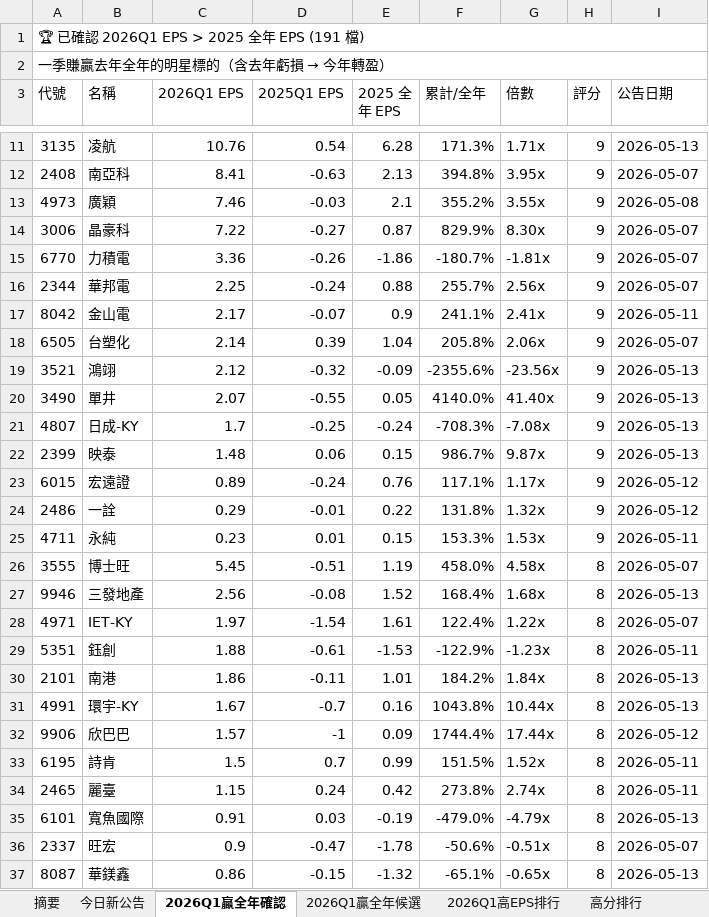
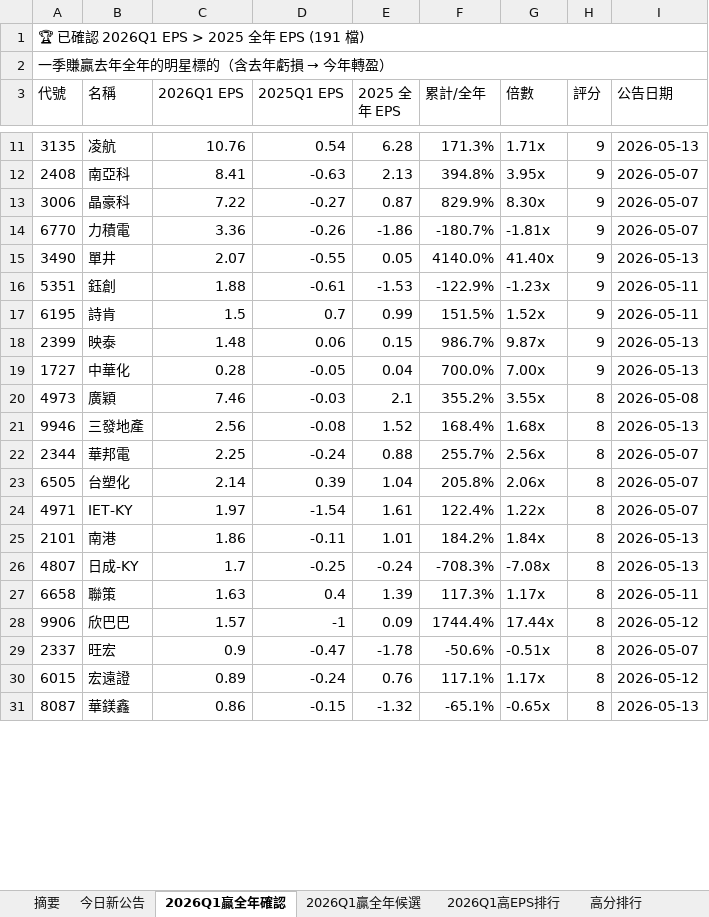
Before and after one commit to ianlife4/eps-cron, an Excel workbook: reports/eps_daily_2026-05-13.xlsx, sheet 2026Q1贏全年確認, drawn as a sheet; only a part is shown, gaps mark what is left out; values as stored, in another font and other column widths than the file's, no cell formats; removed rows and columns are numbered as before the commit, all else as after; the diff covers the shown part only; the diff names each change by its address in the sheet, - before the commit and + after, or states it on an @@ line.

```diff
--- a/reports/eps_daily_2026-05-13.xlsx (sheet 2026Q1贏全年確認)
+++ b/reports/eps_daily_2026-05-13.xlsx (sheet 2026Q1贏全年確認)
-row 13: 4973 | 廣穎 | 7.46 | -0.03 | 2.1 | 355.2% | 3.55x | 9 | 2026-05-08
-row 16: 2344 | 華邦電 | 2.25 | -0.24 | 0.88 | 255.7% | 2.56x | 9 | 2026-05-07
-row 17: 8042 | 金山電 | 2.17 | -0.07 | 0.9 | 241.1% | 2.41x | 9 | 2026-05-11
-row 18: 6505 | 台塑化 | 2.14 | 0.39 | 1.04 | 205.8% | 2.06x | 9 | 2026-05-07
-row 19: 3521 | 鴻翊 | 2.12 | -0.32 | -0.09 | -2355.6% | -23.56x | 9 | 2026-05-13
-row 21: 4807 | 日成-KY | 1.7 | -0.25 | -0.24 | -708.3% | -7.08x | 9 | 2026-05-13
+row 16: 5351 | 鈺創 | 1.88 | -0.61 | -1.53 | -122.9% | -1.23x | 9 | 2026-05-11
+row 17: 6195 | 詩肯 | 1.5 | 0.7 | 0.99 | 151.5% | 1.52x | 9 | 2026-05-11
-row 23: 6015 | 宏遠證 | 0.89 | -0.24 | 0.76 | 117.1% | 1.17x | 9 | 2026-05-12
-row 24: 2486 | 一詮 | 0.29 | -0.01 | 0.22 | 131.8% | 1.32x | 9 | 2026-05-12
-row 25: 4711 | 永純 | 0.23 | 0.01 | 0.15 | 153.3% | 1.53x | 9 | 2026-05-11
-row 26: 3555 | 博士旺 | 5.45 | -0.51 | 1.19 | 458.0% | 4.58x | 8 | 2026-05-07
+row 19: 1727 | 中華化 | 0.28 | -0.05 | 0.04 | 700.0% | 7.00x | 9 | 2026-05-13
+row 20: 4973 | 廣穎 | 7.46 | -0.03 | 2.1 | 355.2% | 3.55x | 8 | 2026-05-08
+row 22: 2344 | 華邦電 | 2.25 | -0.24 | 0.88 | 255.7% | 2.56x | 8 | 2026-05-07
+row 23: 6505 | 台塑化 | 2.14 | 0.39 | 1.04 | 205.8% | 2.06x | 8 | 2026-05-07
-row 29: 5351 | 鈺創 | 1.88 | -0.61 | -1.53 | -122.9% | -1.23x | 8 | 2026-05-11
-row 31: 4991 | 環宇-KY | 1.67 | -0.7 | 0.16 | 1043.8% | 10.44x | 8 | 2026-05-13
+row 26: 4807 | 日成-KY | 1.7 | -0.25 | -0.24 | -708.3% | -7.08x | 8 | 2026-05-13
+row 27: 6658 | 聯策 | 1.63 | 0.4 | 1.39 | 117.3% | 1.17x | 8 | 2026-05-11
-row 33: 6195 | 詩肯 | 1.5 | 0.7 | 0.99 | 151.5% | 1.52x | 8 | 2026-05-11
-row 34: 2465 | 麗臺 | 1.15 | 0.24 | 0.42 | 273.8% | 2.74x | 8 | 2026-05-11
-row 35: 6101 | 寬魚國際 | 0.91 | 0.03 | -0.19 | -479.0% | -4.79x | 8 | 2026-05-13
+row 30: 6015 | 宏遠證 | 0.89 | -0.24 | 0.76 | 117.1% | 1.17x | 8 | 2026-05-12
```
Also changed, not shown: 33 added rows, 27 removed rows and 1 edited cell elsewhere in this sheet, sheet 今日新公告, sheet 完整 EPS, sheet 高分排行, sheet 衰退警示, sheet 月營收, sheet 摘要, 2 more sheets, cell formats, 1 other file.
